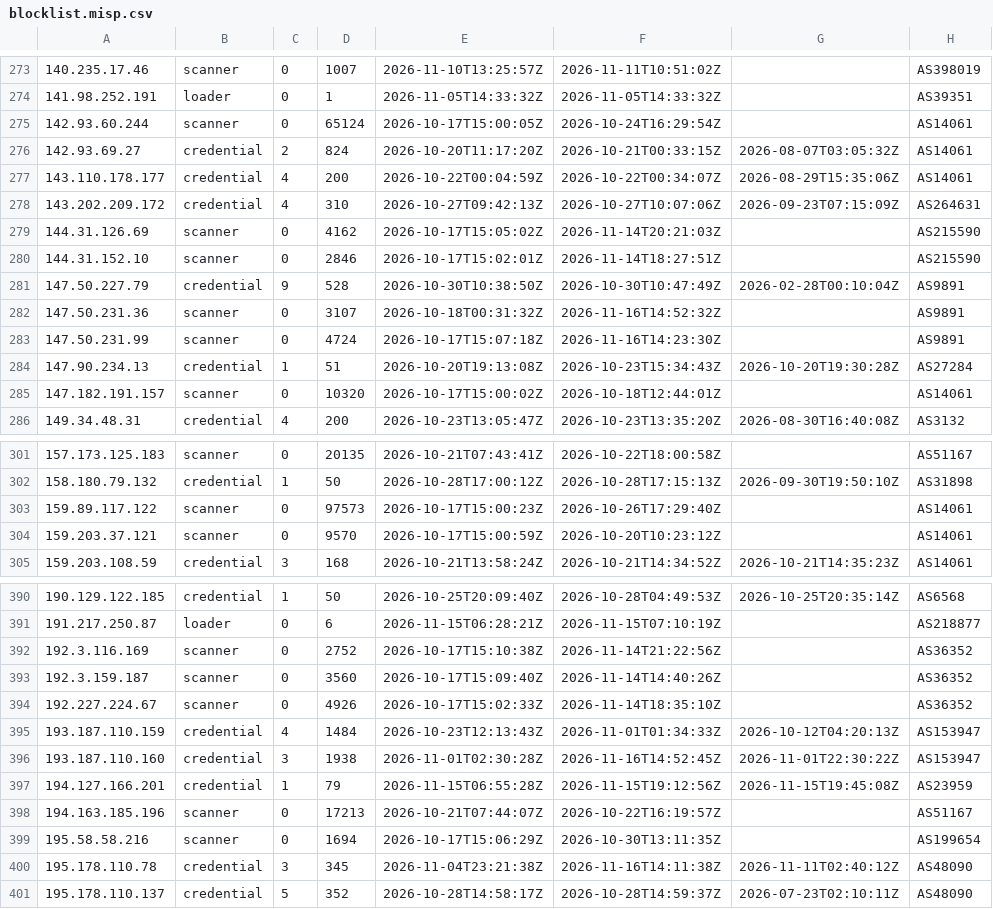
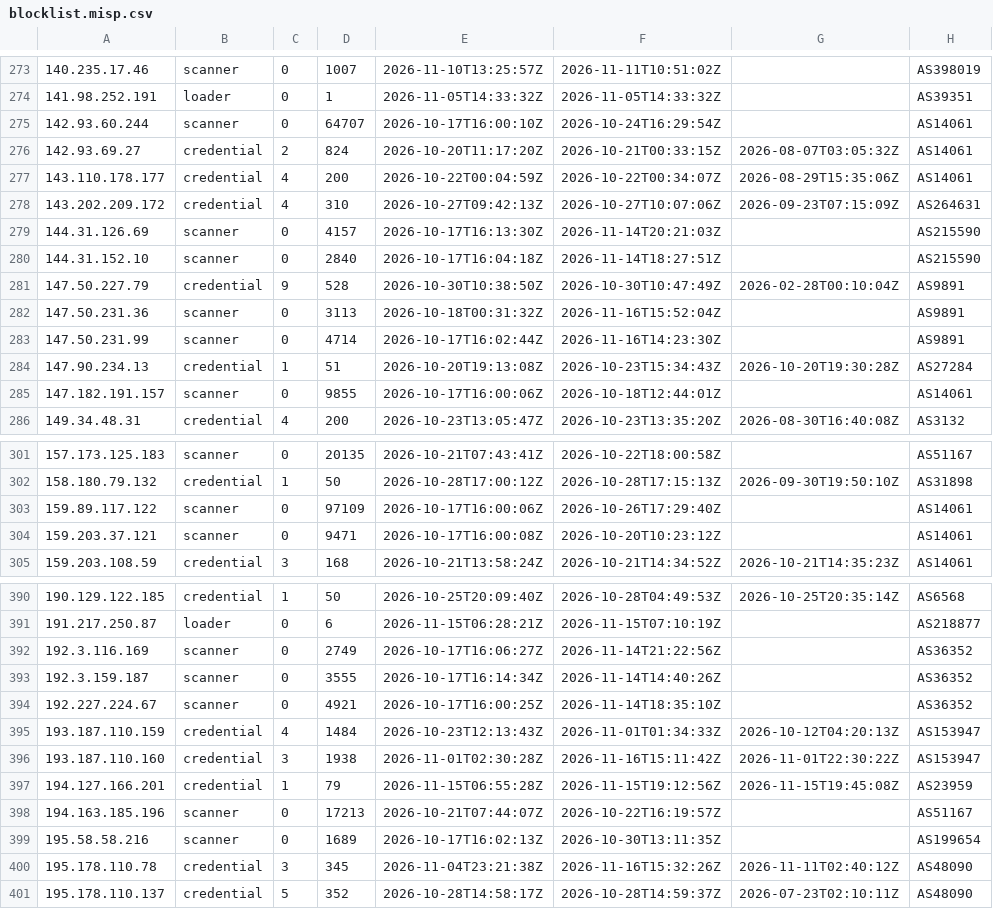
Before and after one commit to jacobyoby/honeypot-blocklist, a CSV file: blocklist.misp.csv, drawn as a sheet; only a part is shown, gaps mark what is left out; the diff covers the shown part only.

```diff
--- a/blocklist.misp.csv
+++ b/blocklist.misp.csv
@@ -274,3 +274,3 @@
 141.98.252.191,loader,0,1,2026-11-05T14:33:32Z,2026-11-05T14:33:32Z,,AS39351
-142.93.60.244,scanner,0,65124,2026-10-17T15:00:05Z,2026-10-24T16:29:54Z,,AS14061
+142.93.60.244,scanner,0,64707,2026-10-17T16:00:10Z,2026-10-24T16:29:54Z,,AS14061
 142.93.69.27,credential,2,824,2026-10-20T11:17:20Z,2026-10-21T00:33:15Z,2026-08-07T03:05:32Z,AS14061
@@ -278,9 +278,9 @@
 143.202.209.172,credential,4,310,2026-10-27T09:42:13Z,2026-10-27T10:07:06Z,2026-09-23T07:15:09Z,AS264631
-144.31.126.69,scanner,0,4162,2026-10-17T15:05:02Z,2026-11-14T20:21:03Z,,AS215590
-144.31.152.10,scanner,0,2846,2026-10-17T15:02:01Z,2026-11-14T18:27:51Z,,AS215590
+144.31.126.69,scanner,0,4157,2026-10-17T16:13:30Z,2026-11-14T20:21:03Z,,AS215590
+144.31.152.10,scanner,0,2840,2026-10-17T16:04:18Z,2026-11-14T18:27:51Z,,AS215590
 147.50.227.79,credential,9,528,2026-10-30T10:38:50Z,2026-10-30T10:47:49Z,2026-02-28T00:10:04Z,AS9891
-147.50.231.36,scanner,0,3107,2026-10-18T00:31:32Z,2026-11-16T14:52:32Z,,AS9891
-147.50.231.99,scanner,0,4724,2026-10-17T15:07:18Z,2026-11-16T14:23:30Z,,AS9891
+147.50.231.36,scanner,0,3113,2026-10-18T00:31:32Z,2026-11-16T15:52:04Z,,AS9891
+147.50.231.99,scanner,0,4714,2026-10-17T16:02:44Z,2026-11-16T14:23:30Z,,AS9891
 147.90.234.13,credential,1,51,2026-10-20T19:13:08Z,2026-10-23T15:34:43Z,2026-10-20T19:30:28Z,AS27284
-147.182.191.157,scanner,0,10320,2026-10-17T15:00:02Z,2026-10-18T12:44:01Z,,AS14061
+147.182.191.157,scanner,0,9855,2026-10-17T16:00:06Z,2026-10-18T12:44:01Z,,AS14061
 149.34.48.31,credential,4,200,2026-10-23T13:05:47Z,2026-10-23T13:35:20Z,2026-08-30T16:40:08Z,AS3132
@@ -302,4 +302,4 @@
 158.180.79.132,credential,1,50,2026-10-28T17:00:12Z,2026-10-28T17:15:13Z,2026-09-30T19:50:10Z,AS31898
-159.89.117.122,scanner,0,97573,2026-10-17T15:00:23Z,2026-10-26T17:29:40Z,,AS14061
-159.203.37.121,scanner,0,9570,2026-10-17T15:00:59Z,2026-10-20T10:23:12Z,,AS14061
+159.89.117.122,scanner,0,97109,2026-10-17T16:00:06Z,2026-10-26T17:29:40Z,,AS14061
+159.203.37.121,scanner,0,9471,2026-10-17T16:00:08Z,2026-10-20T10:23:12Z,,AS14061
 159.203.108.59,credential,3,168,2026-10-21T13:58:24Z,2026-10-21T14:34:52Z,2026-10-21T14:35:23Z,AS14061
@@ -391,11 +391,11 @@
 191.217.250.87,loader,0,6,2026-11-15T06:28:21Z,2026-11-15T07:10:19Z,,AS218877
-192.3.116.169,scanner,0,2752,2026-10-17T15:10:38Z,2026-11-14T21:22:56Z,,AS36352
-192.3.159.187,scanner,0,3560,2026-10-17T15:09:40Z,2026-11-14T14:40:26Z,,AS36352
-192.227.224.67,scanner,0,4926,2026-10-17T15:02:33Z,2026-11-14T18:35:10Z,,AS36352
+192.3.116.169,scanner,0,2749,2026-10-17T16:06:27Z,2026-11-14T21:22:56Z,,AS36352
+192.3.159.187,scanner,0,3555,2026-10-17T16:14:34Z,2026-11-14T14:40:26Z,,AS36352
+192.227.224.67,scanner,0,4921,2026-10-17T16:00:25Z,2026-11-14T18:35:10Z,,AS36352
 193.187.110.159,credential,4,1484,2026-10-23T12:13:43Z,2026-11-01T01:34:33Z,2026-10-12T04:20:13Z,AS153947
-193.187.110.160,credential,3,1938,2026-11-01T02:30:28Z,2026-11-16T14:52:45Z,2026-11-01T22:30:22Z,AS153947
+193.187.110.160,credential,3,1938,2026-11-01T02:30:28Z,2026-11-16T15:11:42Z,2026-11-01T22:30:22Z,AS153947
 194.127.166.201,credential,1,79,2026-11-15T06:55:28Z,2026-11-15T19:12:56Z,2026-11-15T19:45:08Z,AS23959
 194.163.185.196,scanner,0,17213,2026-10-21T07:44:07Z,2026-10-22T16:19:57Z,,AS51167
-195.58.58.216,scanner,0,1694,2026-10-17T15:06:29Z,2026-10-30T13:11:35Z,,AS199654
-195.178.110.78,credential,3,345,2026-11-04T23:21:38Z,2026-11-16T14:11:38Z,2026-11-11T02:40:12Z,AS48090
+195.58.58.216,scanner,0,1689,2026-10-17T16:02:13Z,2026-10-30T13:11:35Z,,AS199654
+195.178.110.78,credential,3,345,2026-11-04T23:21:38Z,2026-11-16T15:32:26Z,2026-11-11T02:40:12Z,AS48090
 195.178.110.137,credential,5,352,2026-10-28T14:58:17Z,2026-10-28T14:59:37Z,2026-07-23T02:10:11Z,AS48090
```
Also changed, not shown: 75 edited cells elsewhere in this file, blocklist.csv, 3 other files.
